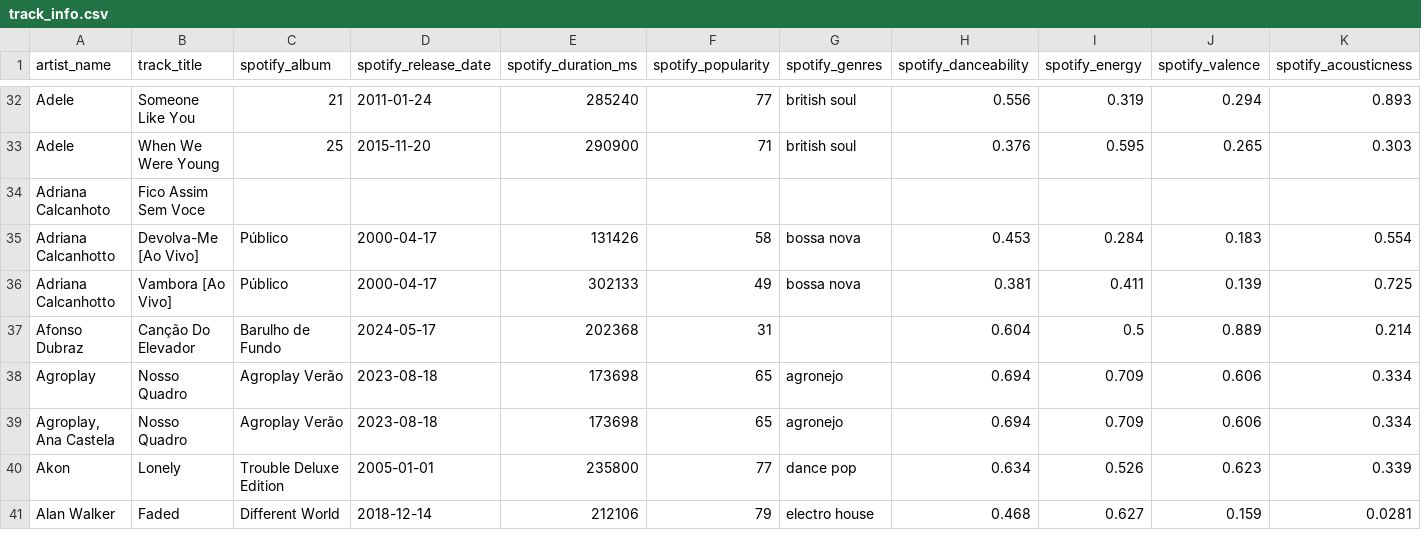
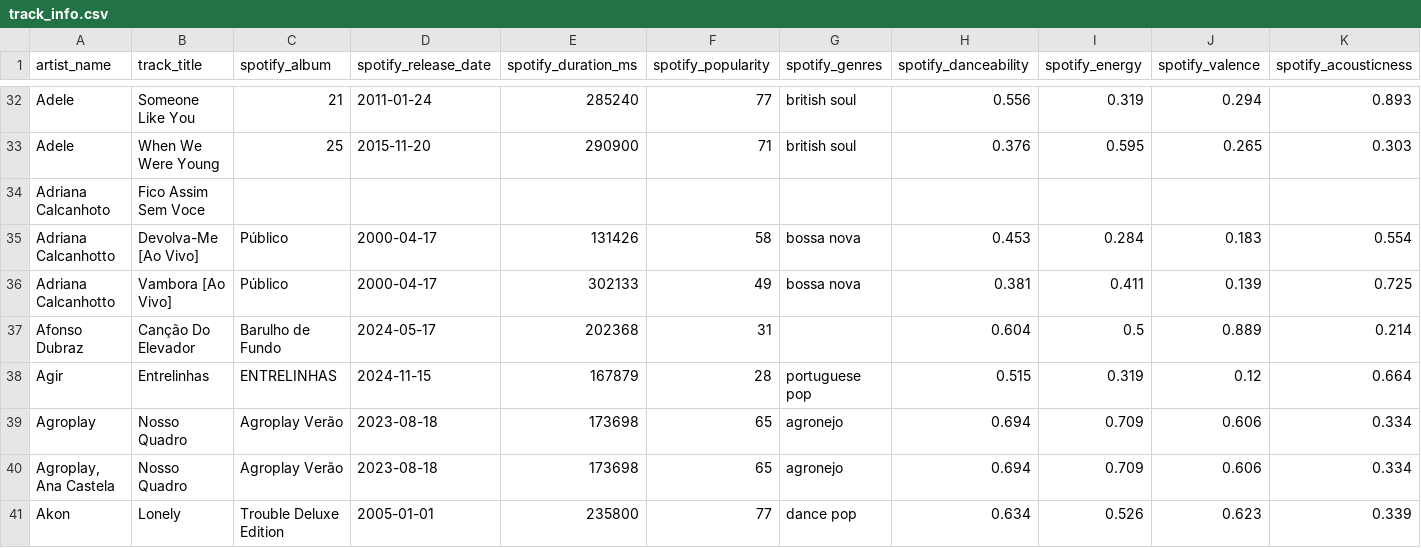
Before and after one commit to Tyainss/portuguese-radio-analysis, a CSV file: transform_folder/track_info.csv, drawn as a sheet; only a part is shown, gaps mark what is left out; the shorter side is filled out with more unchanged rows; rows hold the shown columns only; the diff covers the shown part only; the diff names each change by its address in the sheet, - before the commit and + after, or states it on an @@ line.

```diff
--- a/transform_folder/track_info.csv
+++ b/transform_folder/track_info.csv
+row 38: Agir | Entrelinhas | ENTRELINHAS | 2024-11-15 | 167879 | 28 | portuguese pop | 0.515 | 0.319 | 0.12 | 0.664
```
Also changed, not shown: 7 added rows and 6 moved rows elsewhere in this file, extract_folder/lyrics_info_extract.csv, extract_folder/musicbrainz_info_extract.csv, 8 other files.
